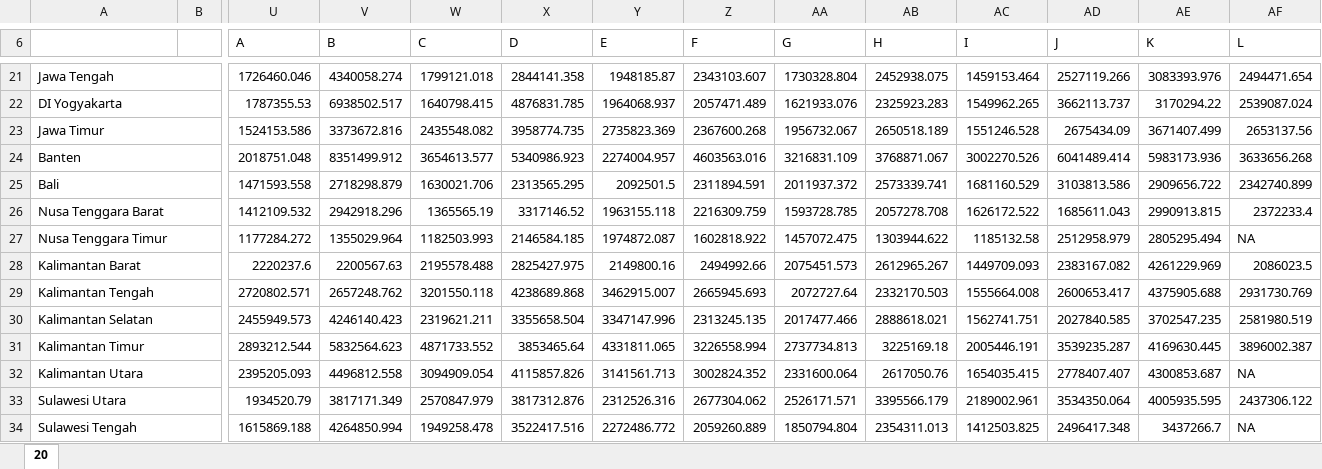
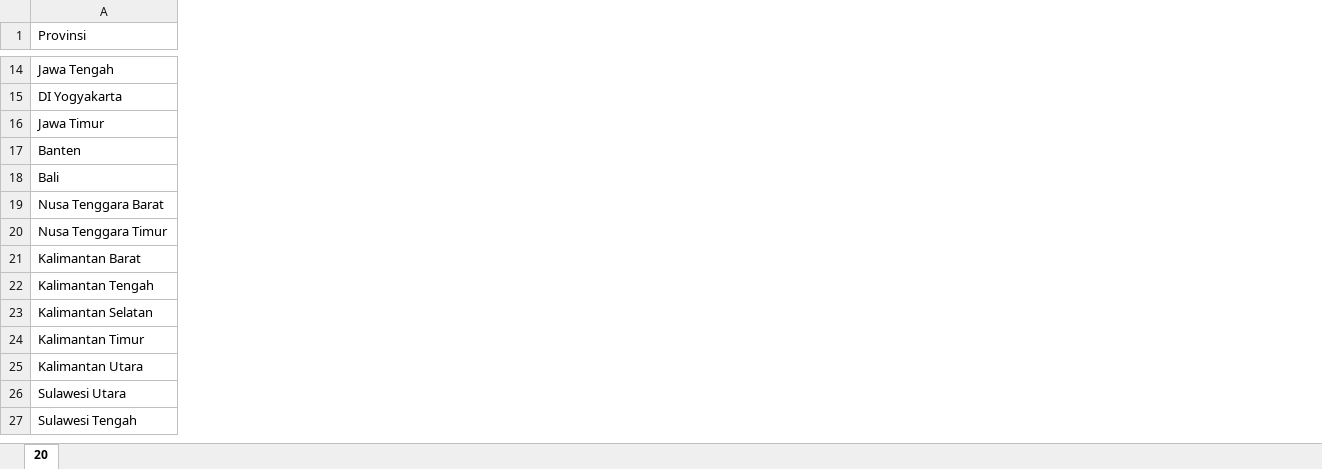
Before and after one commit to adinramaadin/Python_Project-3_Minimum-Wage, an Excel workbook: Data/Rata-rata Upah_Gaji Bersih Sebulan Buruh_Karyawan_Pegawai Menurut Provinsi dan Lapangan Pekerjaan Utama, 2021.xlsx, sheet 20, drawn as a sheet; only a part is shown, gaps mark what is left out; values as stored, in another font and other column widths than the file's, no borders; removed rows and columns are numbered as before the commit, all else as after; the diff covers the shown part only; the diff names each change by its address in the sheet, - before the commit and + after, or states it on an @@ line.

```diff
--- a/Data/Rata-rata Upah_Gaji Bersih Sebulan Buruh_Karyawan_Pegawai Menurut Provinsi dan Lapangan Pekerjaan Utama, 2021.xlsx (sheet 20)
+++ b/Data/Rata-rata Upah_Gaji Bersih Sebulan Buruh_Karyawan_Pegawai Menurut Provinsi dan Lapangan Pekerjaan Utama, 2021.xlsx (sheet 20)
-column B, empty
-column U (A), rows 21-34: 1726460.046 | 1787355.53 | 1524153.586 | 2018751.048 | 1471593.558 | 1412109.532 | 1177284.272 | 2220237.6 | 2720802.571 | 2455949.573 | 2893212.544 | 2395205.093 | 1934520.79 | 1615869.188
-column V (B), rows 21-34: 4340058.274 | 6938502.517 | 3373672.816 | 8351499.912 | 2718298.879 | 2942918.296 | 1355029.964 | 2200567.63 | 2657248.762 | 4246140.423 | 5832564.623 | 4496812.558 | 3817171.349 | 4264850.994
-column W (C), rows 21-34: 1799121.018 | 1640798.415 | 2435548.082 | 3654613.577 | 1630021.706 | 1365565.19 | 1182503.993 | 2195578.488 | 3201550.118 | 2319621.211 | 4871733.552 | 3094909.054 | 2570847.979 | 1949258.478
-column X (D), rows 21-34: 2844141.358 | 4876831.785 | 3958774.735 | 5340986.923 | 2313565.295 | 3317146.52 | 2146584.185 | 2825427.975 | 4238689.868 | 3355658.504 | 3853465.64 | 4115857.826 | 3817312.876 | 3522417.516
-column Y (E), rows 21-34: 1948185.87 | 1964068.937 | 2735823.369 | 2274004.957 | 2092501.5 | 1963155.118 | 1974872.087 | 2149800.16 | 3462915.007 | 3347147.996 | 4331811.065 | 3141561.713 | 2312526.316 | 2272486.772
-column Z (F), rows 21-34: 2343103.607 | 2057471.489 | 2367600.268 | 4603563.016 | 2311894.591 | 2216309.759 | 1602818.922 | 2494992.66 | 2665945.693 | 2313245.135 | 3226558.994 | 3002824.352 | 2677304.062 | 2059260.889
-column AA (G), rows 21-34: 1730328.804 | 1621933.076 | 1956732.067 | 3216831.109 | 2011937.372 | 1593728.785 | 1457072.475 | 2075451.573 | 2072727.64 | 2017477.466 | 2737734.813 | 2331600.064 | 2526171.571 | 1850794.804
-column AB (H), rows 21-34: 2452938.075 | 2325923.283 | 2650518.189 | 3768871.067 | 2573339.741 | 2057278.708 | 1303944.622 | 2612965.267 | 2332170.503 | 2888618.021 | 3225169.18 | 2617050.76 | 3395566.179 | 2354311.013
-column AC (I), rows 21-34: 1459153.464 | 1549962.265 | 1551246.528 | 3002270.526 | 1681160.529 | 1626172.522 | 1185132.58 | 1449709.093 | 1555664.008 | 1562741.751 | 2005446.191 | 1654035.415 | 2189002.961 | 1412503.825
-column AD (J), rows 21-34: 2527119.266 | 3662113.737 | 2675434.09 | 6041489.414 | 3103813.586 | 1685611.043 | 2512958.979 | 2383167.082 | 2600653.417 | 2027840.585 | 3539235.287 | 2778407.407 | 3534350.064 | 2496417.348
-column AE (K), rows 21-34: 3083393.976 | 3170294.22 | 3671407.499 | 5983173.936 | 2909656.722 | 2990913.815 | 2805295.494 | 4261229.969 | 4375905.688 | 3702547.235 | 4169630.445 | 4300853.687 | 4005935.595 | 3437266.7
-column AF (L), rows 21-34: 2494471.654 | 2539087.024 | 2653137.56 | 3633656.268 | 2342740.899 | 2372233.4 | NA | 2086023.5 | 2931730.769 | 2581980.519 | 3896002.387 | NA | 2437306.122 | NA
-A1: (empty)
+A1: Provinsi
-A21:B21 merged
-A22:B22 merged
-A23:B23 merged
-A24:B24 merged
-A25:B25 merged
-A26:B26 merged
-A27:B27 merged
-A28:B28 merged
-A29:B29 merged
-A30:B30 merged
-A31:B31 merged
-A32:B32 merged
-A33:B33 merged
-A34:B34 merged
```
Also changed, not shown: 32 added rows, 27 removed rows, 1 added column, 6 removed columns, 41 edited cells and merged cells elsewhere in this sheet, Data/Upah Minimum Regional_Propinsi, 2019-2020.xlsx, 2 other files.
